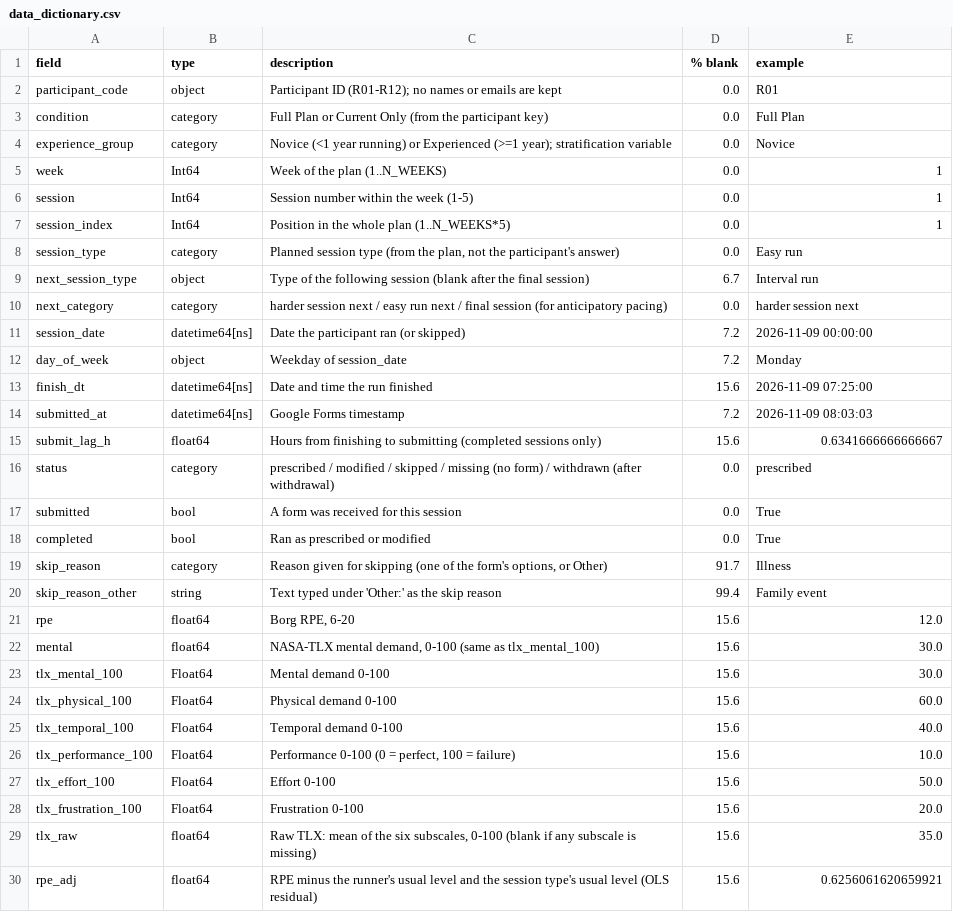
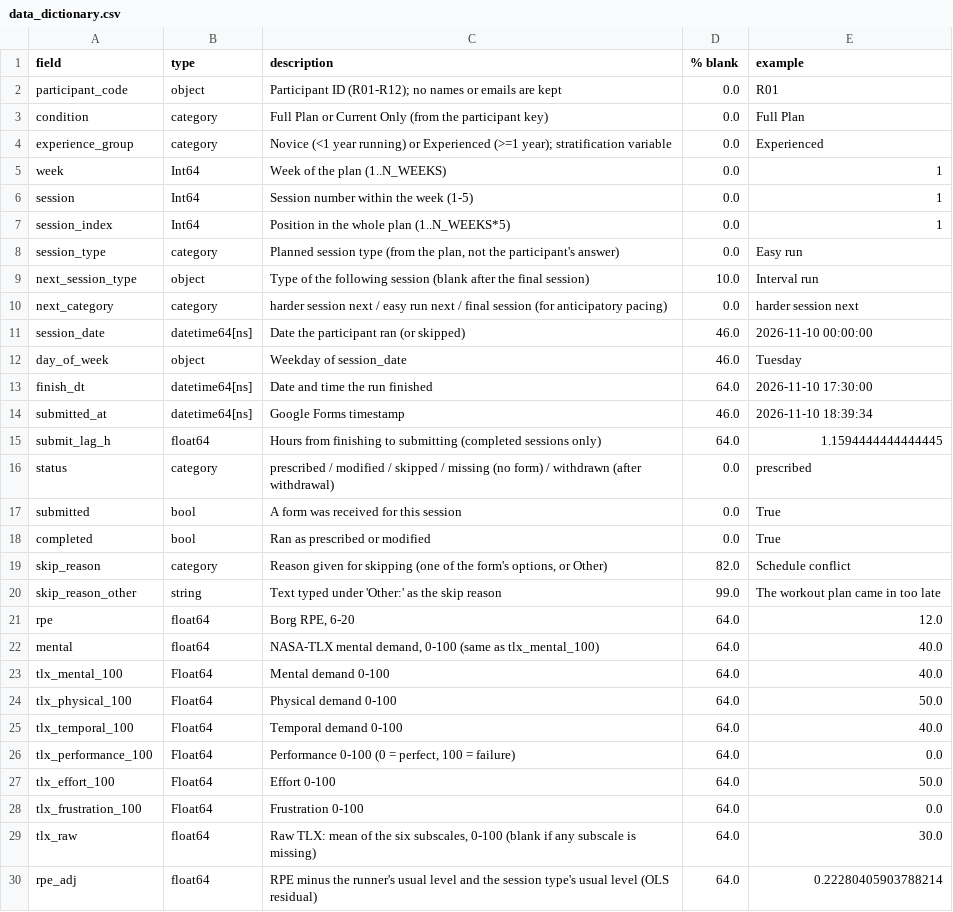
Before and after one commit to Emman-28/hci2k-running-plan-disclosure, a CSV file: processed/data_dictionary.csv, drawn as a sheet; only a part is shown; the diff covers the shown part only.

```diff
--- a/processed/data_dictionary.csv
+++ b/processed/data_dictionary.csv
@@ -3,3 +3,3 @@ participant_code,object,Participant ID (R01-R12); no names or emails are kept,0.
 condition,category,Full Plan or Current Only (from the participant key),0.0,Full Plan
-experience_group,category,Novice (<1 year running) or Experienced (>=1 year); stratification variable,0.0,Novice
+experience_group,category,Novice (<1 year running) or Experienced (>=1 year); stratification variable,0.0,Experienced
 week,Int64,Week of the plan (1..N_WEEKS),0.0,1
@@ -8,9 +8,9 @@ session_index,Int64,Position in the whole plan (1..N_WEEKS*5),0.0,1
 session_type,category,"Planned session type (from the plan, not the participant's answer)",0.0,Easy run
-next_session_type,object,Type of the following session (blank after the final session),6.7,Interval run
+next_session_type,object,Type of the following session (blank after the final session),10.0,Interval run
 next_category,category,harder session next / easy run next / final session (for anticipatory pacing),0.0,harder session next
-session_date,datetime64[ns],Date the participant ran (or skipped),7.2,2026-11-09 00:00:00
-day_of_week,object,Weekday of session_date,7.2,Monday
-finish_dt,datetime64[ns],Date and time the run finished,15.6,2026-11-09 07:25:00
-submitted_at,datetime64[ns],Google Forms timestamp,7.2,2026-11-09 08:03:03
-submit_lag_h,float64,Hours from finishing to submitting (completed sessions only),15.6,0.6341666666666667
+session_date,datetime64[ns],Date the participant ran (or skipped),46.0,2026-11-10 00:00:00
+day_of_week,object,Weekday of session_date,46.0,Tuesday
+finish_dt,datetime64[ns],Date and time the run finished,64.0,2026-11-10 17:30:00
+submitted_at,datetime64[ns],Google Forms timestamp,46.0,2026-11-10 18:39:34
+submit_lag_h,float64,Hours from finishing to submitting (completed sessions only),64.0,1.1594444444444445
 status,category,prescribed / modified / skipped / missing (no form) / withdrawn (after withdrawal),0.0,prescribed
@@ -18,13 +18,13 @@ submitted,bool,A form was received for this session,0.0,True
 completed,bool,Ran as prescribed or modified,0.0,True
-skip_reason,category,"Reason given for skipping (one of the form's options, or Other)",91.7,Illness
-skip_reason_other,string,Text typed under 'Other:' as the skip reason,99.4,Family event
-rpe,float64,"Borg RPE, 6-20",15.6,12.0
-mental,float64,"NASA-TLX mental demand, 0-100 (same as tlx_mental_100)",15.6,30.0
-tlx_mental_100,Float64,Mental demand 0-100,15.6,30.0
-tlx_physical_100,Float64,Physical demand 0-100,15.6,60.0
-tlx_temporal_100,Float64,Temporal demand 0-100,15.6,40.0
-tlx_performance_100,Float64,"Performance 0-100 (0 = perfect, 100 = failure)",15.6,10.0
-tlx_effort_100,Float64,Effort 0-100,15.6,50.0
-tlx_frustration_100,Float64,Frustration 0-100,15.6,20.0
-tlx_raw,float64,"Raw TLX: mean of the six subscales, 0-100 (blank if any subscale is missing)",15.6,35.0
-rpe_adj,float64,RPE minus the runner's usual level and the session type's usual level (OLS residual),15.6,0.6256061620659921
+skip_reason,category,"Reason given for skipping (one of the form's options, or Other)",82.0,Schedule conflict
+skip_reason_other,string,Text typed under 'Other:' as the skip reason,99.0,The workout plan came in too late
+rpe,float64,"Borg RPE, 6-20",64.0,12.0
+mental,float64,"NASA-TLX mental demand, 0-100 (same as tlx_mental_100)",64.0,40.0
+tlx_mental_100,Float64,Mental demand 0-100,64.0,40.0
+tlx_physical_100,Float64,Physical demand 0-100,64.0,50.0
+tlx_temporal_100,Float64,Temporal demand 0-100,64.0,40.0
+tlx_performance_100,Float64,"Performance 0-100 (0 = perfect, 100 = failure)",64.0,0.0
+tlx_effort_100,Float64,Effort 0-100,64.0,50.0
+tlx_frustration_100,Float64,Frustration 0-100,64.0,0.0
+tlx_raw,float64,"Raw TLX: mean of the six subscales, 0-100 (blank if any subscale is missing)",64.0,30.0
+rpe_adj,float64,RPE minus the runner's usual level and the session type's usual level (OLS residual),64.0,0.22280405903788214
```
Also changed, not shown: 5 edited cells elsewhere in this file, processed/cleaning_log.csv, processed/exemplar_quotes.csv, 22 other files.
